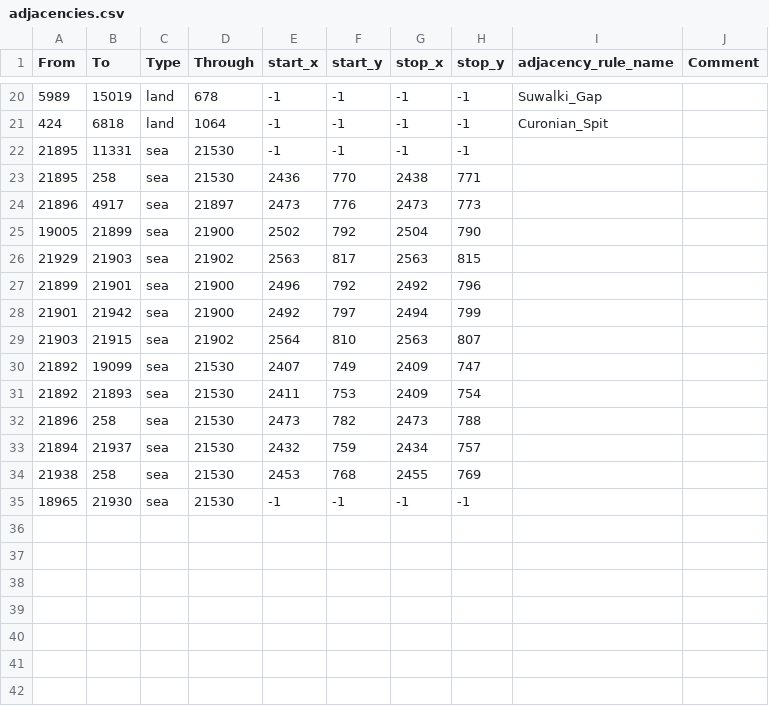
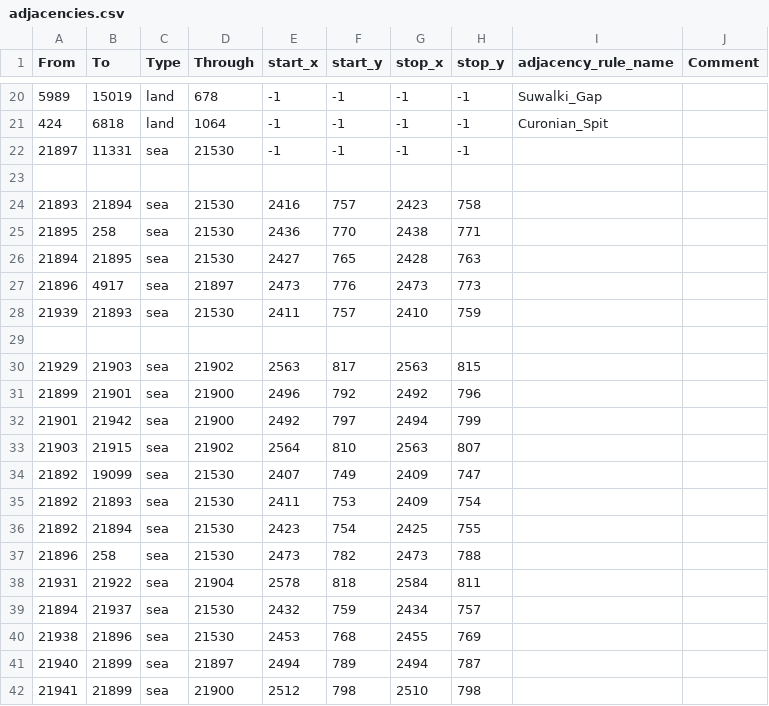
Before and after one commit to TheGamerCant/Across-The-Dnieper, a CSV file: AcrossTheDnieper/map/adjacencies.csv, drawn as a sheet; only a part is shown, gaps mark what is left out.

Commit message:
Change Dniepro crossings cuz someone skill issue

```diff
--- a/AcrossTheDnieper/map/adjacencies.csv
+++ b/AcrossTheDnieper/map/adjacencies.csv
@@ -21,6 +21,10 @@ From;To;Type;Through;start_x;start_y;stop_x;stop_y;adjacency_rule_name;Comment
 424;6818;land;1064;-1;-1;-1;-1;Curonian_Spit;
-21895;11331;sea;21530;-1;-1;-1;-1;;
+21897;11331;sea;21530;-1;-1;-1;-1;;
+
+21893;21894;sea;21530;2416;757;2423;758;;
 21895;258;sea;21530;2436;770;2438;771;;
+21894;21895;sea;21530;2427;765;2428;763;;
 21896;4917;sea;21897;2473;776;2473;773;;
-19005;21899;sea;21900;2502;792;2504;790;
+21939;21893;sea;21530;2411;757;2410;759;;
+
 21929;21903;sea;21902;2563;817;2563;815;;
@@ -31,5 +35,8 @@ From;To;Type;Through;start_x;start_y;stop_x;stop_y;adjacency_rule_name;Comment
 21892;21893;sea;21530;2411;753;2409;754;;
+21892;21894;sea;21530;2423;754;2425;755;;
 21896;258;sea;21530;2473;782;2473;788;;
+21931;21922;sea;21904;2578;818;2584;811;;
 21894;21937;sea;21530;2432;759;2434;757;;
-21938;258;sea;21530;2453;768;2455;769;;
-18965;21930;sea;21530;-1;-1;-1;-1;;
+21938;21896;sea;21530;2453;768;2455;769;;
+21940;21899;sea;21897;2494;789;2494;787;;
+21941;21899;sea;21900;2512;798;2510;798;;
```
